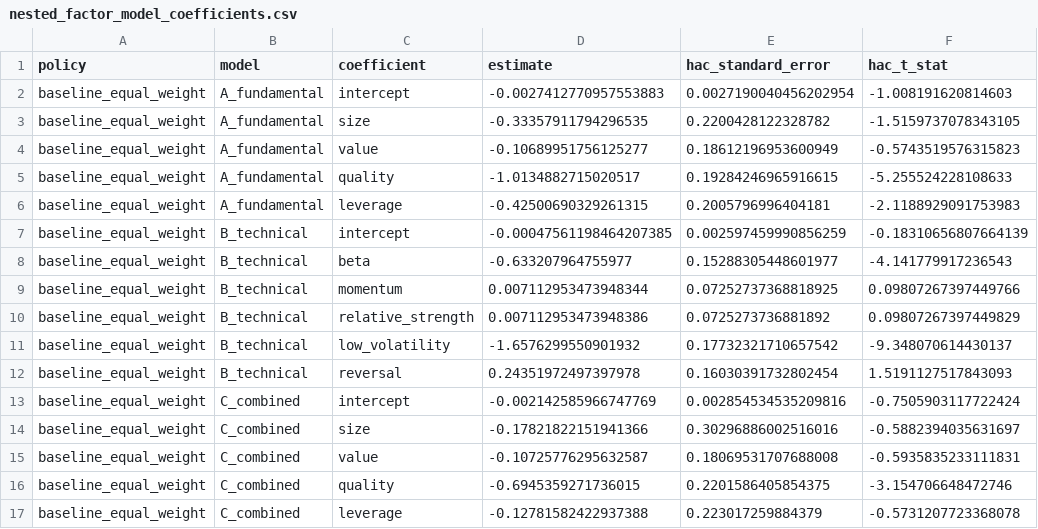
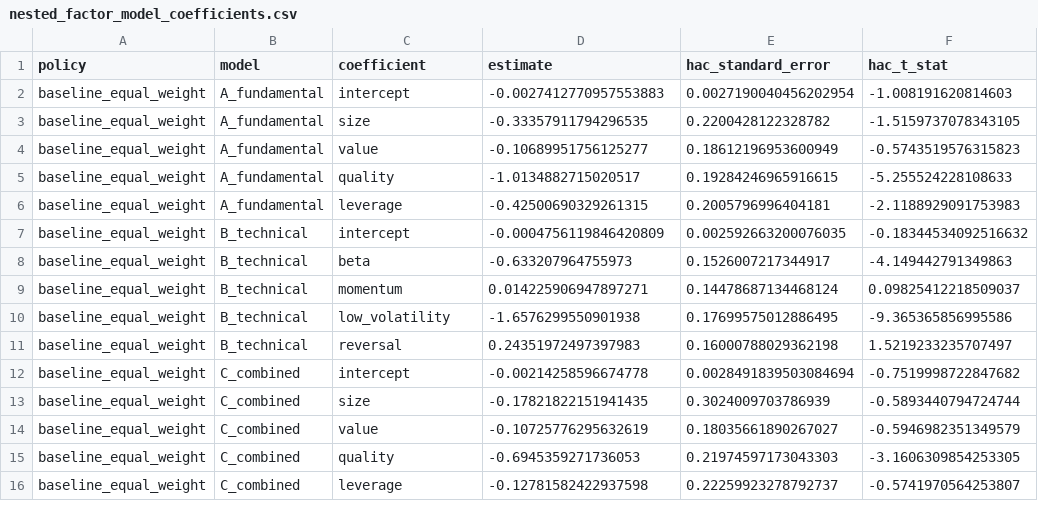
Before and after one commit to salariumsegue/salarium-1.0, a CSV file: reports/experiments/nested_factor_model_coefficients.csv, drawn as a sheet; only a part is shown; the diff covers the shown part only.

Commit message:
Remove redundant factor from nested attribution

```diff
--- a/reports/experiments/nested_factor_model_coefficients.csv
+++ b/reports/experiments/nested_factor_model_coefficients.csv
@@ -6,12 +6,11 @@ baseline_equal_weight,A_fundamental,quality,-1.0134882715020517,0.19284246965916
 baseline_equal_weight,A_fundamental,leverage,-0.42500690329261315,0.2005796996404181,-2.1188929091753983
-baseline_equal_weight,B_technical,intercept,-0.00047561198464207385,0.002597459990856259,-0.18310656807664139
-baseline_equal_weight,B_technical,beta,-0.633207964755977,0.15288305448601977,-4.141779917236543
-baseline_equal_weight,B_technical,momentum,0.007112953473948344,0.07252737368818925,0.09807267397449766
-baseline_equal_weight,B_technical,relative_strength,0.007112953473948386,0.0725273736881892,0.09807267397449829
-baseline_equal_weight,B_technical,low_volatility,-1.6576299550901932,0.17732321710657542,-9.348070614430137
-baseline_equal_weight,B_technical,reversal,0.24351972497397978,0.16030391732802454,1.5191127517843093
-baseline_equal_weight,C_combined,intercept,-0.002142585966747769,0.002854534535209816,-0.7505903117722424
-baseline_equal_weight,C_combined,size,-0.17821822151941366,0.30296886002516016,-0.5882394035631697
-baseline_equal_weight,C_combined,value,-0.10725776295632587,0.18069531707688008,-0.5935835233111831
-baseline_equal_weight,C_combined,quality,-0.6945359271736015,0.2201586405854375,-3.154706648472746
-baseline_equal_weight,C_combined,leverage,-0.12781582422937388,0.223017259884379,-0.5731207723368078
+baseline_equal_weight,B_technical,intercept,-0.0004756119846420809,0.002592663200076035,-0.18344534092516632
+baseline_equal_weight,B_technical,beta,-0.633207964755973,0.1526007217344917,-4.149442791349863
+baseline_equal_weight,B_technical,momentum,0.014225906947897271,0.14478687134468124,0.09825412218509037
+baseline_equal_weight,B_technical,low_volatility,-1.6576299550901938,0.17699575012886495,-9.365365856995586
+baseline_equal_weight,B_technical,reversal,0.24351972497397983,0.16000788029362198,1.5219233235707497
+baseline_equal_weight,C_combined,intercept,-0.00214258596674778,0.0028491839503084694,-0.7519998722847682
+baseline_equal_weight,C_combined,size,-0.17821822151941435,0.3024009703786939,-0.5893440794724744
+baseline_equal_weight,C_combined,value,-0.10725776295632619,0.18035661890267027,-0.5946982351349579
+baseline_equal_weight,C_combined,quality,-0.6945359271736053,0.21974597173043303,-3.1606309854253305
+baseline_equal_weight,C_combined,leverage,-0.12781582422937598,0.22259923278792737,-0.5741970564253807
```
Also changed, not shown: 3 removed rows and 54 edited cells elsewhere in this file, reports/experiments/nested_factor_model_multicollinearity.csv, reports/experiments/nested_factor_model_stability.csv, 3 other files.
